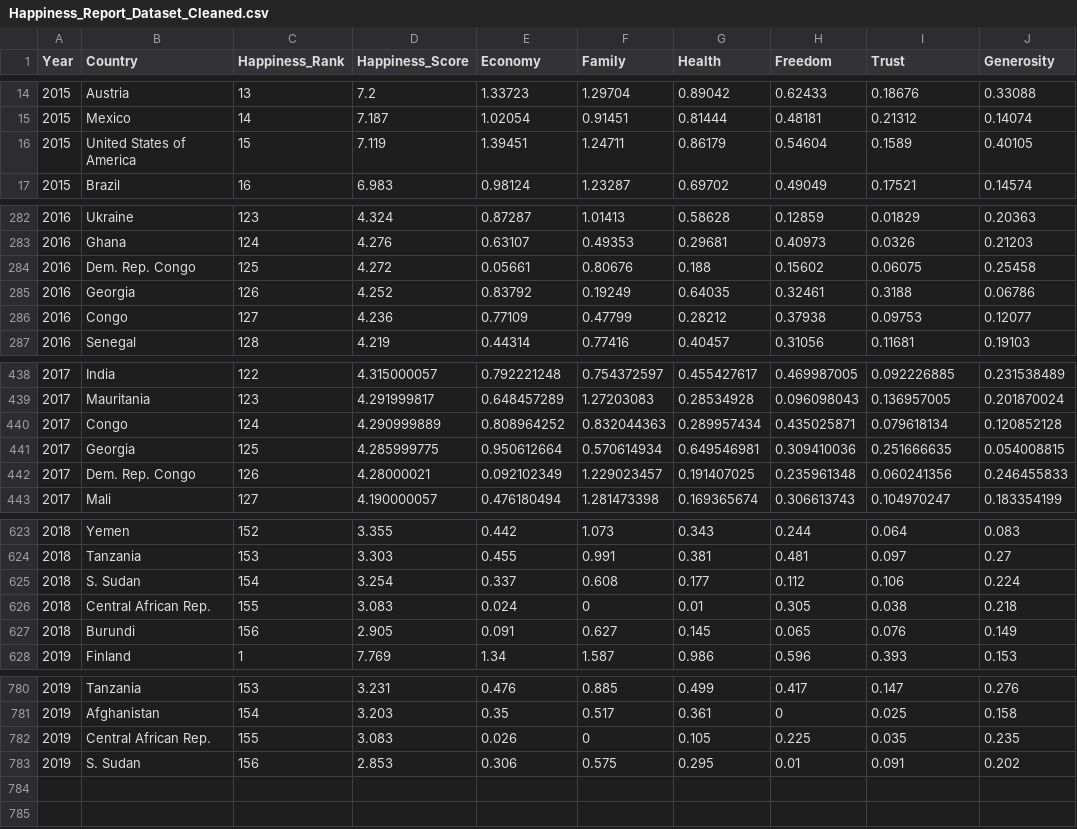
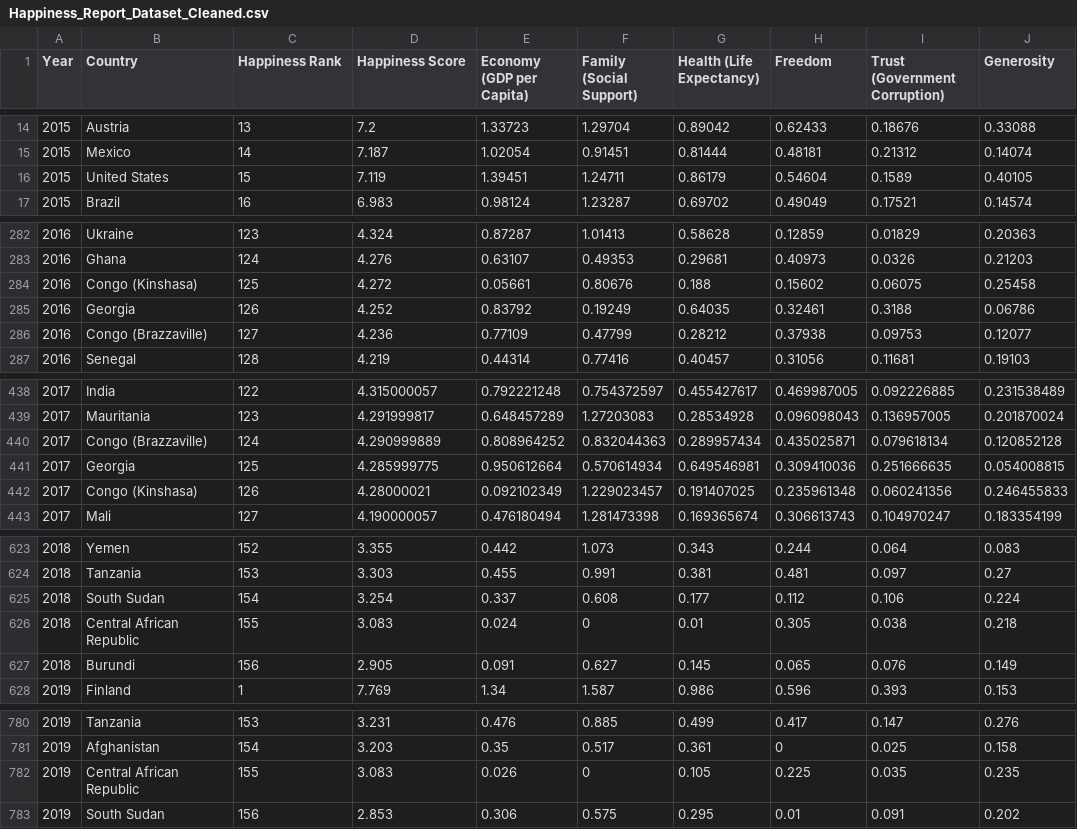
Before and after one commit to melvinalex7/FIT3179, a CSV file: Assignment 2/data/Happiness_Report_Dataset_Cleaned.csv, drawn as a sheet; only a part is shown, gaps mark what is left out; the diff covers the shown part only.

Commit message:
Choropleth Map to Display Happiness Report Results

```diff
--- a/Assignment 2/data/Happiness_Report_Dataset_Cleaned.csv
+++ b/Assignment 2/data/Happiness_Report_Dataset_Cleaned.csv
@@ -1 +1 @@
-Year,Country,Happiness_Rank,Happiness_Score,Economy,Family,Health,Freedom,Trust,Generosity
+Year,Country,Happiness Rank,Happiness Score,Economy (GDP per Capita),Family (Social Support),Health (Life Expectancy),Freedom,Trust (Government Corruption),Generosity
@@ -15,3 +15,3 @@ Year,Country,Happiness_Rank,Happiness_Score,Economy,Family,Health,Freedom,Trust,
 2015,Mexico,14,7.187,1.02054,0.91451,0.81444,0.48181,0.21312,0.14074
-2015,United States of America,15,7.119,1.39451,1.24711,0.86179,0.54604,0.1589,0.40105
+2015,United States,15,7.119,1.39451,1.24711,0.86179,0.54604,0.1589,0.40105
 2015,Brazil,16,6.983,0.98124,1.23287,0.69702,0.49049,0.17521,0.14574
@@ -283,5 +283,5 @@ Year,Country,Happiness_Rank,Happiness_Score,Economy,Family,Health,Freedom,Trust,
 2016,Ghana,124,4.276,0.63107,0.49353,0.29681,0.40973,0.0326,0.21203
-2016,Dem. Rep. Congo,125,4.272,0.05661,0.80676,0.188,0.15602,0.06075,0.25458
+2016,Congo (Kinshasa),125,4.272,0.05661,0.80676,0.188,0.15602,0.06075,0.25458
 2016,Georgia,126,4.252,0.83792,0.19249,0.64035,0.32461,0.3188,0.06786
-2016,Congo,127,4.236,0.77109,0.47799,0.28212,0.37938,0.09753,0.12077
+2016,Congo (Brazzaville),127,4.236,0.77109,0.47799,0.28212,0.37938,0.09753,0.12077
 2016,Senegal,128,4.219,0.44314,0.77416,0.40457,0.31056,0.11681,0.19103
@@ -439,5 +439,5 @@ Year,Country,Happiness_Rank,Happiness_Score,Economy,Family,Health,Freedom,Trust,
 2017,Mauritania,123,4.291999817,0.648457289,1.27203083,0.28534928,0.096098043,0.136957005,0.201870024
-2017,Congo,124,4.290999889,0.808964252,0.832044363,0.289957434,0.435025871,0.079618134,0.120852128
+2017,Congo (Brazzaville),124,4.290999889,0.808964252,0.832044363,0.289957434,0.435025871,0.079618134,0.120852128
 2017,Georgia,125,4.285999775,0.950612664,0.570614934,0.649546981,0.309410036,0.251666635,0.054008815
-2017,Dem. Rep. Congo,126,4.28000021,0.092102349,1.229023457,0.191407025,0.235961348,0.060241356,0.246455833
+2017,Congo (Kinshasa),126,4.28000021,0.092102349,1.229023457,0.191407025,0.235961348,0.060241356,0.246455833
 2017,Mali,127,4.190000057,0.476180494,1.281473398,0.169365674,0.306613743,0.104970247,0.183354199
@@ -624,4 +624,4 @@ Year,Country,Happiness_Rank,Happiness_Score,Economy,Family,Health,Freedom,Trust,
 2018,Tanzania,153,3.303,0.455,0.991,0.381,0.481,0.097,0.27
-2018,S. Sudan,154,3.254,0.337,0.608,0.177,0.112,0.106,0.224
-2018,Central African Rep.,155,3.083,0.024,0,0.01,0.305,0.038,0.218
+2018,South Sudan,154,3.254,0.337,0.608,0.177,0.112,0.106,0.224
+2018,Central African Republic,155,3.083,0.024,0,0.01,0.305,0.038,0.218
 2018,Burundi,156,2.905,0.091,0.627,0.145,0.065,0.076,0.149
@@ -781,3 +781,3 @@ Year,Country,Happiness_Rank,Happiness_Score,Economy,Family,Health,Freedom,Trust,
 2019,Afghanistan,154,3.203,0.35,0.517,0.361,0,0.025,0.158
-2019,Central African Rep.,155,3.083,0.026,0,0.105,0.225,0.035,0.235
-2019,S. Sudan,156,2.853,0.306,0.575,0.295,0.01,0.091,0.202
+2019,Central African Republic,155,3.083,0.026,0,0.105,0.225,0.035,0.235
+2019,South Sudan,156,2.853,0.306,0.575,0.295,0.01,0.091,0.202
```
Also changed, not shown: 14 edited cells elsewhere in this file, 3 other files.
